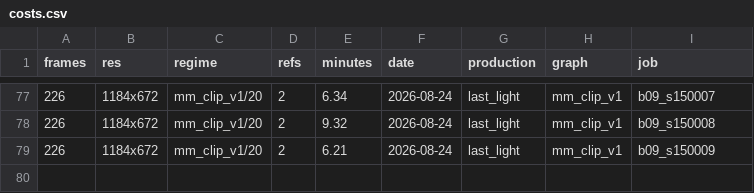
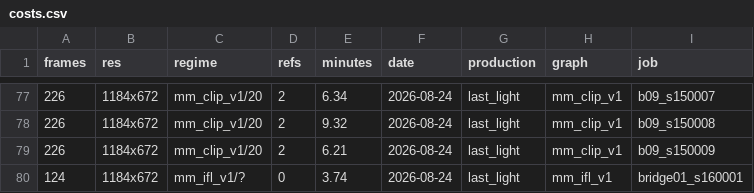
Before and after one commit to Fablestarexpanse/PW_H3_Video_Pipline, a CSV file: costs.csv, drawn as a sheet; only a part is shown, gaps mark what is left out.

Commit message:
mm_ifl_v1: first/last-frame pinned clips -- the storyboard path
Ronan's review of both finished boards: shots feel like they start over
at every cut. Root cause is structural, not prompt quality: mm_clip_v1
renders every beat independently from the same plates and sheets, tied
to its neighbours only by prose the model cannot honor because it never
sees the previous clip's pixels. Prose cannot hold continuity; only
pixels can.

New 5th frozen graph mm_ifl_v1 (built via comfy-draftsman, validated
live): MiniMaxH3ImageToVideo pins a clip's first AND last frame to two
supplied stills. The storyboard path (routing.md): approve one
mm_image still per beat BOUNDARY (prompts/board.lines, per-boundary,
exempt from per-beat line counts), then render every beat pinned
between its two stills -- every cut lands on a literally shared frame,
clips render in any order, and the whole film is approved as cheap
stills before any clip minute is spent.

Proven on last_light's real b01->b02 discontinuity: a 124f bridge
rendered between b01's actual last frame and b02's actual first frame
measured +0.998 first-frame correlation to its opening still and +0.998
last-frame correlation to its closing still (the stills themselves
correlate only +0.32), with continuous motion between. Audio decodes
correctly through the ImageToVideo conditioning path.

render.py: mm_ifl branch (first/last require *_APPROVED_*, prompts may
carry no <Picture N> tags -- empty approved set refuses any).
deploy.py/contract.py: graph regexes accept ifl. preflight/contract:
board.lines exempted alongside refs/looktest.

```diff
--- a/costs.csv
+++ b/costs.csv
@@ -79 +79,2 @@ frames,res,regime,refs,minutes,date,production,graph,job
 226,1184x672,mm_clip_v1/20,2,6.21,2026-08-24,last_light,mm_clip_v1,b09_s150009
+124,1184x672,mm_ifl_v1/?,0,3.74,2026-08-24,last_light,mm_ifl_v1,bridge01_s160001
```
Also changed, not shown: 8 other files.
